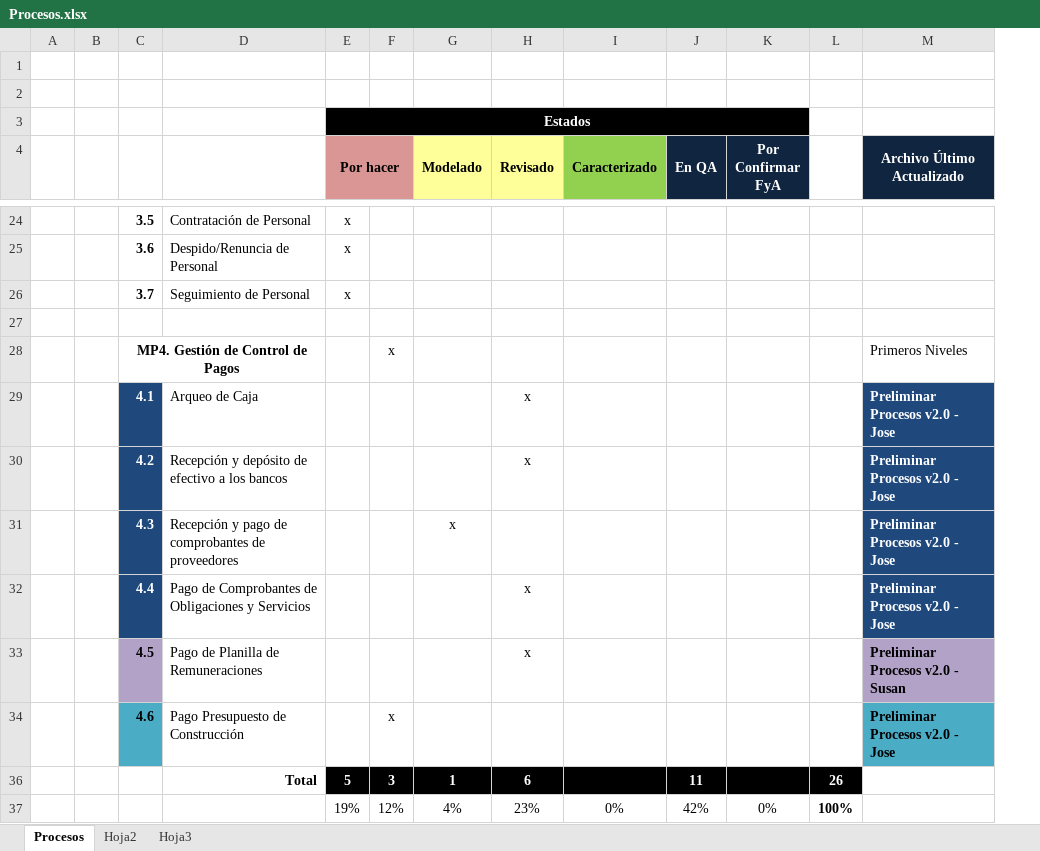
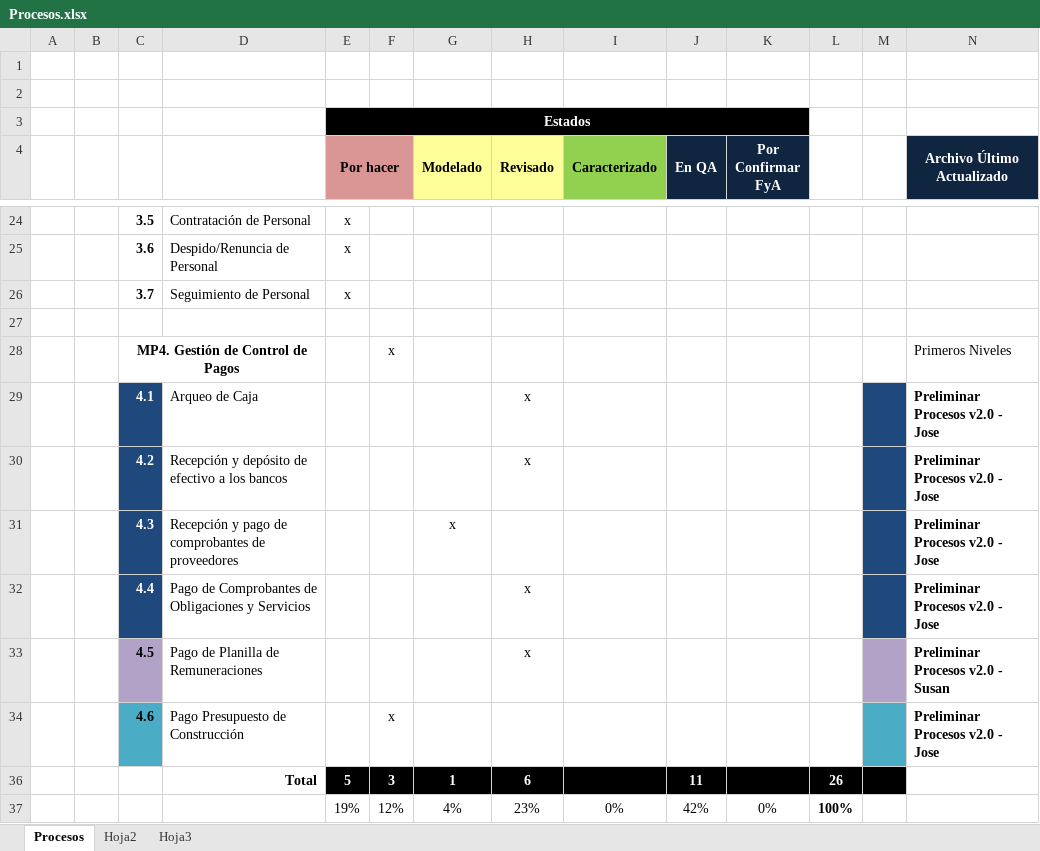
Before and after one commit to cms/proyecto-fya, an Excel workbook: Procesos.xlsx, sheet Procesos, drawn as a sheet; only a part is shown, gaps mark what is left out; values as stored, in another font and other column widths than the file's, no borders; addresses are those after the commit; the diff covers the shown part only; the diff names each change by its address in the sheet, - before the commit and + after, or states it on an @@ line.

```diff
--- a/Procesos.xlsx (sheet Procesos)
+++ b/Procesos.xlsx (sheet Procesos)
+column M, empty
@@ N29:N32 fill: #1F497D → none, text colour: #FFFFFF → black @@
-N33 fill: #B3A2C7
+N33 fill: none
-N34 fill: #4BACC6
+N34 fill: none
```
Also changed, not shown: cell formats elsewhere in this sheet.
